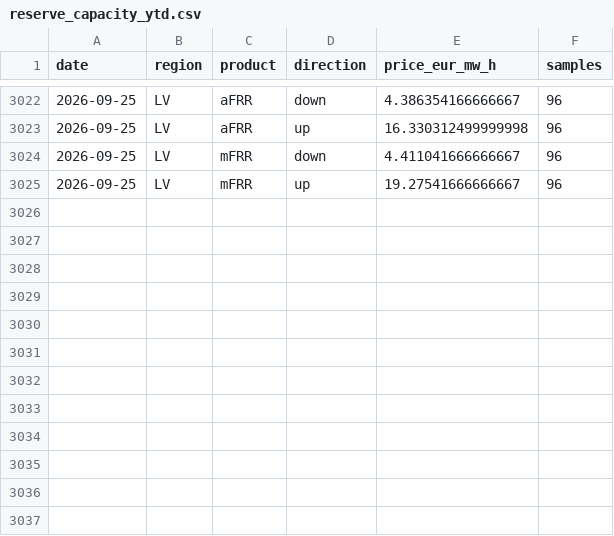
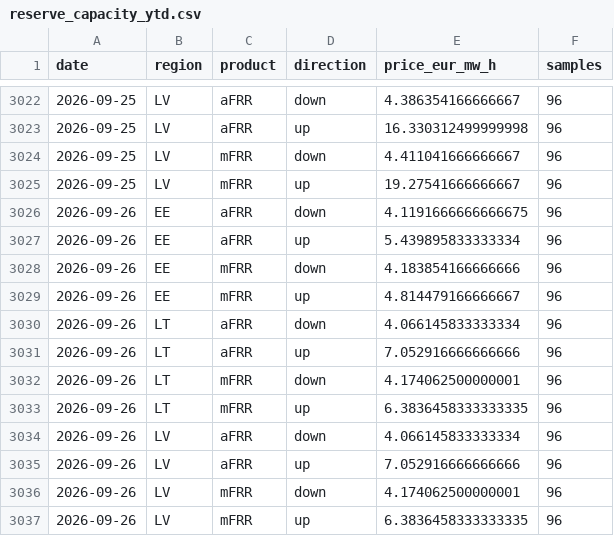
Before and after one commit to reinvaks/balticpulse, a CSV file: data/reserve_capacity_ytd.csv, drawn as a sheet; only a part is shown, gaps mark what is left out.

```diff
--- a/data/reserve_capacity_ytd.csv
+++ b/data/reserve_capacity_ytd.csv
@@ -3025 +3025,13 @@ date,region,product,direction,price_eur_mw_h,samples
 2026-09-25,LV,mFRR,up,19.27541666666667,96
+2026-09-26,EE,aFRR,down,4.1191666666666675,96
+2026-09-26,EE,aFRR,up,5.439895833333334,96
+2026-09-26,EE,mFRR,down,4.183854166666666,96
+2026-09-26,EE,mFRR,up,4.814479166666667,96
+2026-09-26,LT,aFRR,down,4.066145833333334,96
+2026-09-26,LT,aFRR,up,7.052916666666666,96
+2026-09-26,LT,mFRR,down,4.174062500000001,96
+2026-09-26,LT,mFRR,up,6.3836458333333335,96
+2026-09-26,LV,aFRR,down,4.066145833333334,96
+2026-09-26,LV,aFRR,up,7.052916666666666,96
+2026-09-26,LV,mFRR,down,4.174062500000001,96
+2026-09-26,LV,mFRR,up,6.3836458333333335,96
```
